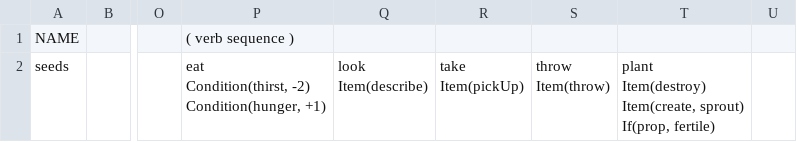
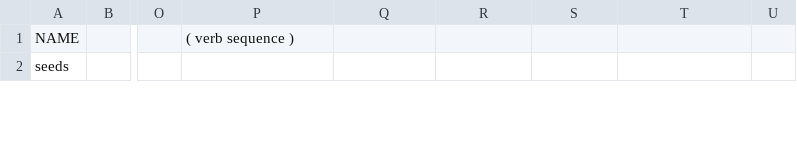
Before and after one commit to GameInSociety/RogueText, a CSV file: Assets/Resources/Items/Gardening.csv, drawn as a sheet; only a part is shown, gaps mark what is left out; ↵ is a line break in a cell; the diff covers the shown part only; the diff names each change by its address in the sheet, - before the commit and + after, or states it on an @@ line.

```diff
--- a/Assets/Resources/Items/Gardening.csv
+++ b/Assets/Resources/Items/Gardening.csv
-P2: eat ↵ Condition(thirst, -2) ↵ Condition(hunger, +1)
+P2: (empty)
-Q2: look ↵ Item(describe)
+Q2: (empty)
-R2: take ↵ Item(pickUp)
+R2: (empty)
-S2: throw ↵ Item(throw)
+S2: (empty)
-T2: plant ↵ Item(destroy) ↵ Item(create, sprout) ↵ If(prop, fertile)
+T2: (empty)
```
Also changed, not shown: 9 edited cells elsewhere in this file, Assets/Resources/Items/Body.csv, Assets/Resources/Items/Consumables.csv, 49 other files.
